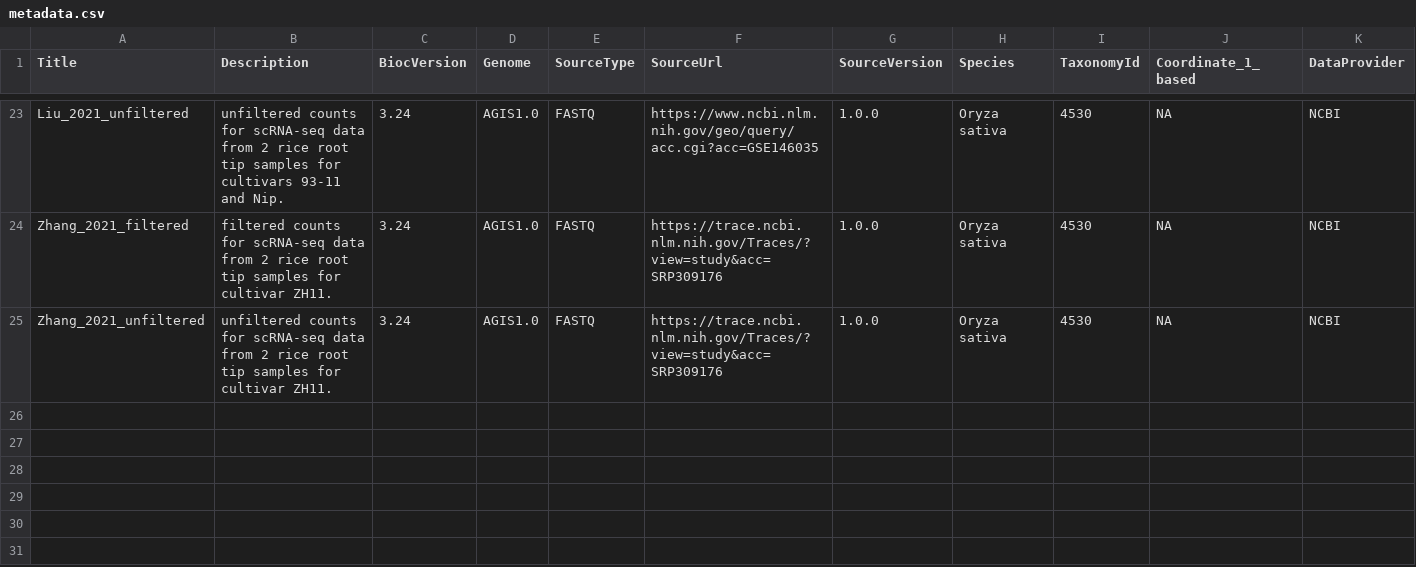
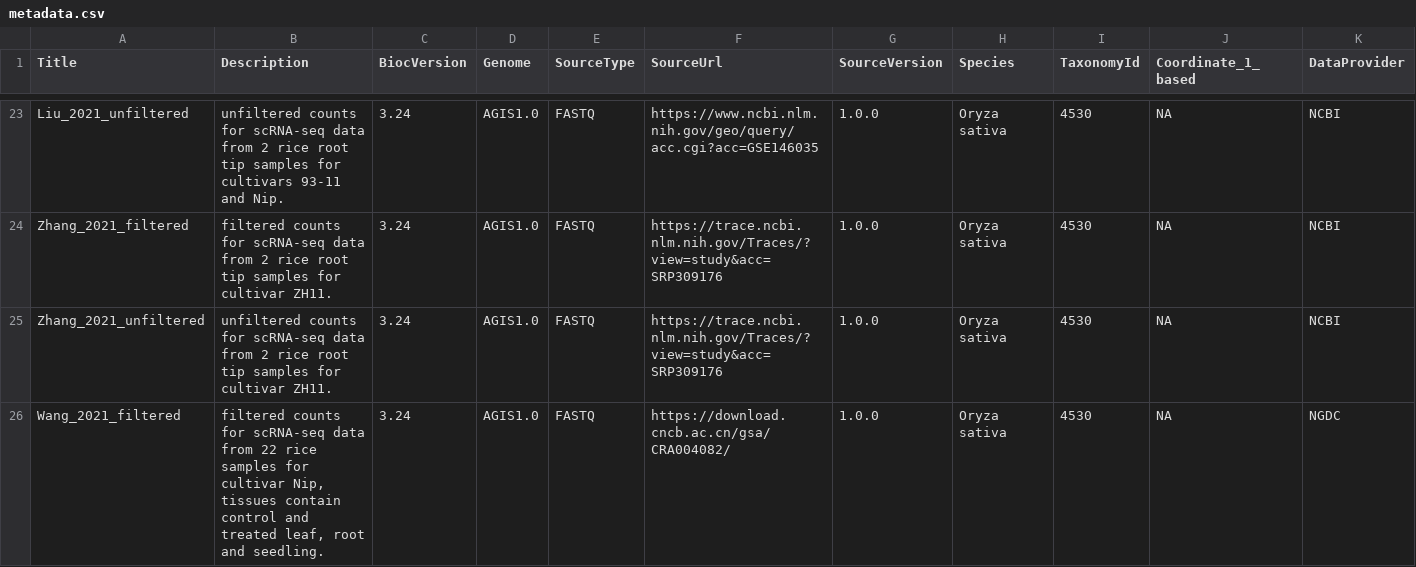
Before and after one commit to vpbio/scRNAseqPlants, a CSV file: inst/extdata/metadata.csv, drawn as a sheet; only a part is shown, gaps mark what is left out; rows hold the shown columns only; the diff covers the shown part only; the diff names each change by its address in the sheet, - before the commit and + after, or states it on an @@ line.

Commit message:
add metadata and run styler

```diff
--- a/inst/extdata/metadata.csv
+++ b/inst/extdata/metadata.csv
+row 26: Wang_2021_filtered | filtered counts for scRNA-seq data from 22 rice samples for cultivar Nip, tissues contain control and treated leaf, root and seedling. | 3.24 | AGIS1.0 | FASTQ | https://download.cncb.ac.cn/gsa/CRA004082/ | 1.0.0 | Oryza sativa | 4530 | NA | NGDC
```
Also changed, not shown: 3 added rows elsewhere in this file, 2 other files.
